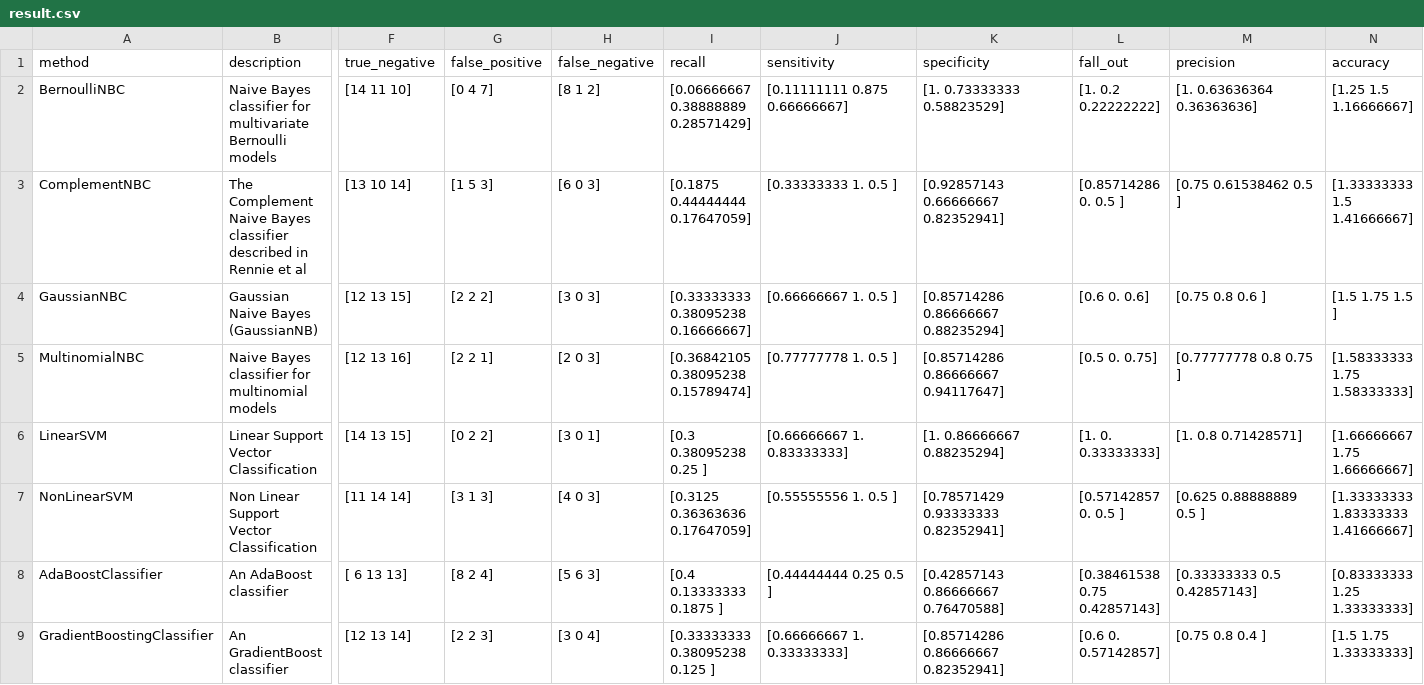
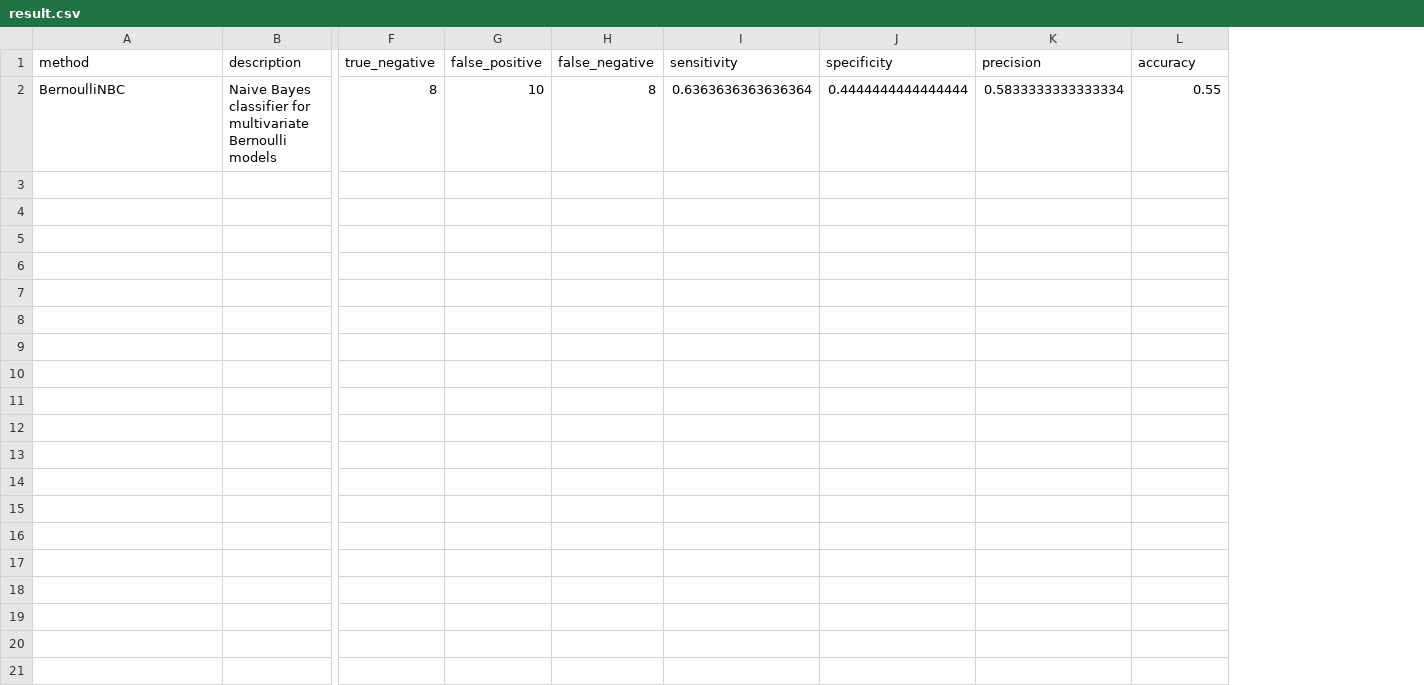
Before and after one commit to wl44545/wl44545.github.io, a CSV file: program/resources/results/result.csv, drawn as a sheet; only a part is shown, gaps mark what is left out; removed rows and columns are numbered as before the commit, all else as after; rows hold the shown columns only; the diff names each change by its address in the sheet, - before the commit and + after, or states it on an @@ line.

```diff
--- a/program/resources/results/result.csv
+++ b/program/resources/results/result.csv
-column I (recall), empty
-column L (fall_out), empty
-row 2: BernoulliNBC | Naive Bayes classifier for multivariate Bernoulli models | [14 11 10] | [0 4 7] | [8 1 2] | [0.06666667 0.38888889 0.28571429] | [0.11111111 0.875 0.66666667] | [1. 0.73333333 0.58823529] | [1. 0.2 0.22222222] | [1. 0.63636364 0.36363636] | [1.25 1.5 1.16666667]
-row 3: ComplementNBC | The Complement Naive Bayes classifier described in Rennie et al | [13 10 14] | [1 5 3] | [6 0 3] | [0.1875 0.44444444 0.17647059] | [0.33333333 1. 0.5 ] | [0.92857143 0.66666667 0.82352941] | [0.85714286 0. 0.5 ] | [0.75 0.61538462 0.5 ] | [1.33333333 1.5 1.41666667]
-row 4: GaussianNBC | Gaussian Naive Bayes (GaussianNB) | [12 13 15] | [2 2 2] | [3 0 3] | [0.33333333 0.38095238 0.16666667] | [0.66666667 1. 0.5 ] | [0.85714286 0.86666667 0.88235294] | [0.6 0. 0.6] | [0.75 0.8 0.6 ] | [1.5 1.75 1.5 ]
-row 5: MultinomialNBC | Naive Bayes classifier for multinomial models | [12 13 16] | [2 2 1] | [2 0 3] | [0.36842105 0.38095238 0.15789474] | [0.77777778 1. 0.5 ] | [0.85714286 0.86666667 0.94117647] | [0.5 0. 0.75] | [0.77777778 0.8 0.75 ] | [1.58333333 1.75 1.58333333]
-row 6: LinearSVM | Linear Support Vector Classification | [14 13 15] | [0 2 2] | [3 0 1] | [0.3 0.38095238 0.25 ] | [0.66666667 1. 0.83333333] | [1. 0.86666667 0.88235294] | [1. 0. 0.33333333] | [1. 0.8 0.71428571] | [1.66666667 1.75 1.66666667]
-row 7: NonLinearSVM | Non Linear Support Vector Classification | [11 14 14] | [3 1 3] | [4 0 3] | [0.3125 0.36363636 0.17647059] | [0.55555556 1. 0.5 ] | [0.78571429 0.93333333 0.82352941] | [0.57142857 0. 0.5 ] | [0.625 0.88888889 0.5 ] | [1.33333333 1.83333333 1.41666667]
-row 8: AdaBoostClassifier | An AdaBoost classifier | [ 6 13 13] | [8 2 4] | [5 6 3] | [0.4 0.13333333 0.1875 ] | [0.44444444 0.25 0.5 ] | [0.42857143 0.86666667 0.76470588] | [0.38461538 0.75 0.42857143] | [0.33333333 0.5 0.42857143] | [0.83333333 1.25 1.33333333]
-row 9: GradientBoostingClassifier | An GradientBoost classifier | [12 13 14] | [2 2 3] | [3 0 4] | [0.33333333 0.38095238 0.125 ] | [0.66666667 1. 0.33333333] | [0.85714286 0.86666667 0.82352941] | [0.6 0. 0.57142857] | [0.75 0.8 0.4 ] | [1.5 1.75 1.33333333]
+row 2: BernoulliNBC | Naive Bayes classifier for multivariate Bernoulli models | 8 | 10 | 8 | 0.6363636363636364 | 0.4444444444444444 | 0.5833333333333334 | 0.55
```
Also changed, not shown: 43 other files.
